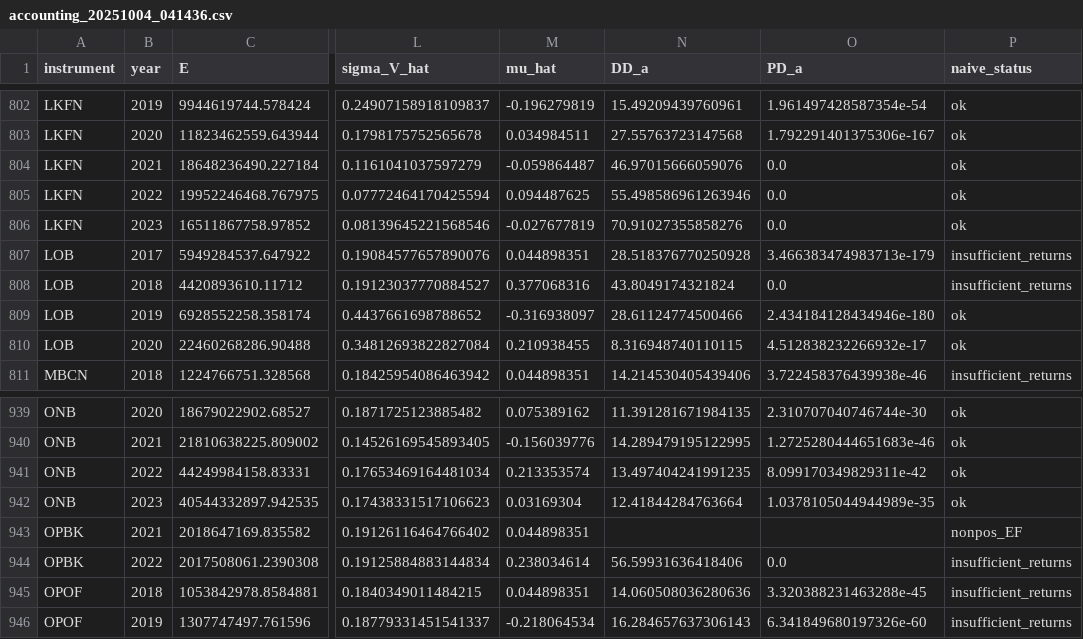
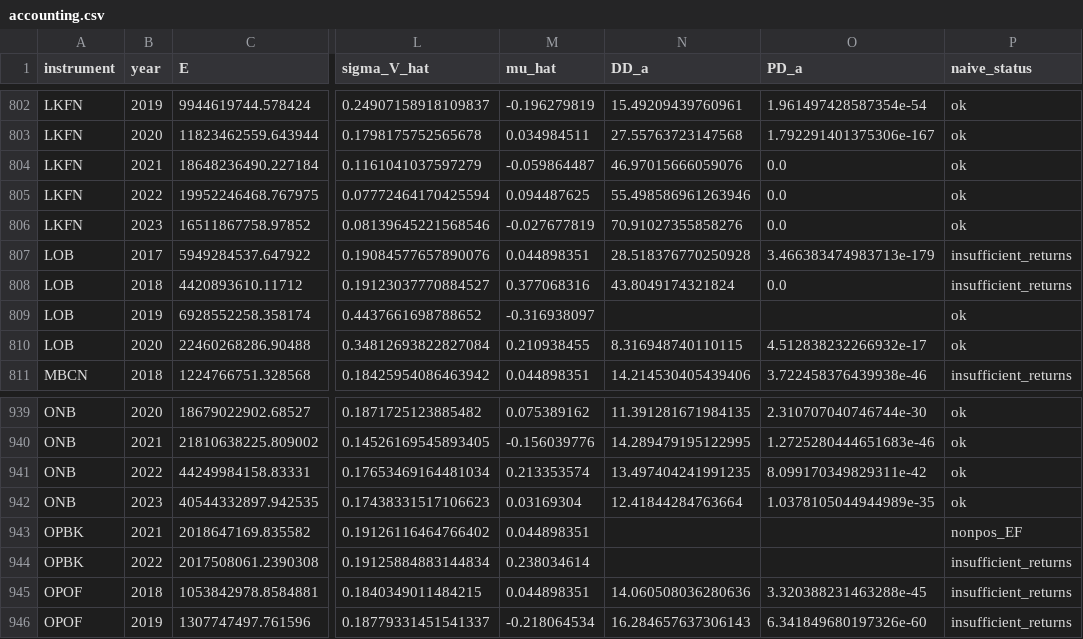
Before and after one commit to GuillaumeBld/Bank_Risk_Analytics, a CSV file: data/outputs/datasheet/accounting.csv (was data/outputs/datasheet/accounting_20251004_041436.csv), drawn as a sheet; only a part is shown, gaps mark what is left out; the diff covers the shown part only; the diff names each change by its address in the sheet, - before the commit and + after, or states it on an @@ line.

```diff
--- a/data/outputs/datasheet/accounting_20251004_041436.csv
+++ b/data/outputs/datasheet/accounting.csv
-N809 (DD_a): 28.61124774500466
+N809 (DD_a): (empty)
-O809 (PD_a): 2.434184128434946e-180
+O809 (PD_a): (empty)
-N944 (DD_a): 56.59931636418406
+N944 (DD_a): (empty)
-O944 (PD_a): 0.0
+O944 (PD_a): (empty)
```
Also changed, not shown: 20 edited cells elsewhere in this file, 39 other files.
